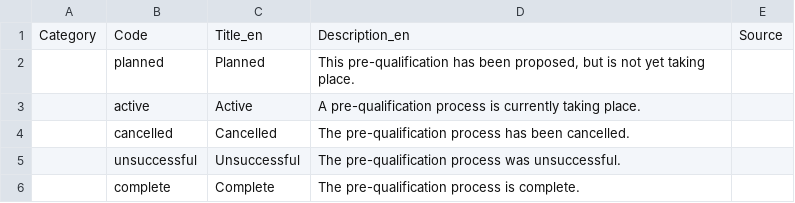
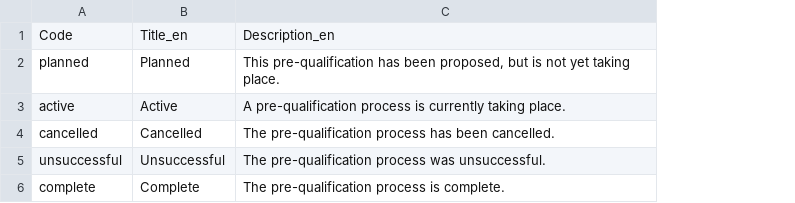
Before and after one commit to open-contracting-extensions/ocds_qualification_extension, a CSV file: codelists/preQualificationStatus.csv, drawn as a sheet; the diff names each change by its address in the sheet, - before the commit and + after, or states it on an @@ line.

Commit message:
Fix codelists
Removing empty columns, leading and trailing whitespace, extra quoting characters, and/or adding missing quoting characters, closing newline

```diff
--- a/codelists/preQualificationStatus.csv
+++ b/codelists/preQualificationStatus.csv
-column A, row 1: Category
-column E, row 1: Source
```
